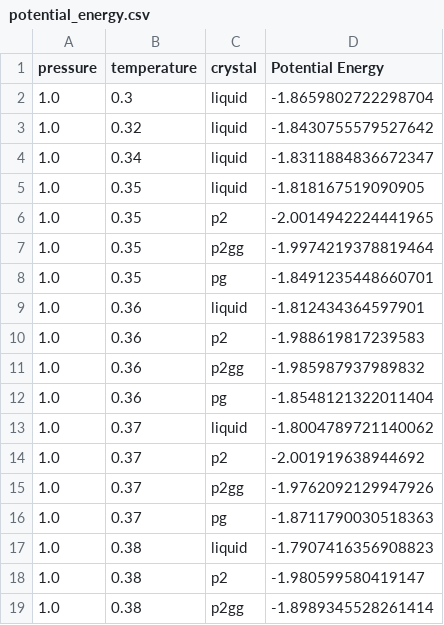
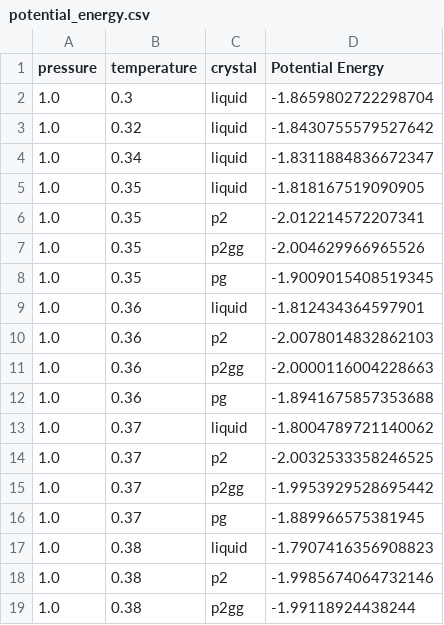
Before and after one commit to malramsay64/Crystal_Melting, a CSV file: results/potential_energy.csv, drawn as a sheet; only a part is shown; the diff covers the shown part only.

Commit message:
results: Update crystals energies
Having realised in #36 that the thermodynamics simulations were not
quite correct, the results for the thermodynamics were going to be
wrong. This updates the thermodynamics results, namely the potential
energy with the results from the updated simulations.

```diff
--- a/results/potential_energy.csv
+++ b/results/potential_energy.csv
@@ -5,15 +5,15 @@ pressure,temperature,crystal,Potential Energy
 1.0,0.35,liquid,-1.818167519090905
-1.0,0.35,p2,-2.0014942224441965
-1.0,0.35,p2gg,-1.9974219378819464
-1.0,0.35,pg,-1.8491235448660701
+1.0,0.35,p2,-2.012214572207341
+1.0,0.35,p2gg,-2.004629966965526
+1.0,0.35,pg,-1.9009015408519345
 1.0,0.36,liquid,-1.812434364597901
-1.0,0.36,p2,-1.988619817239583
-1.0,0.36,p2gg,-1.985987937989832
-1.0,0.36,pg,-1.8548121322011404
+1.0,0.36,p2,-2.0078014832862103
+1.0,0.36,p2gg,-2.0000116004228663
+1.0,0.36,pg,-1.8941675857353688
 1.0,0.37,liquid,-1.8004789721140062
-1.0,0.37,p2,-2.001919638944692
-1.0,0.37,p2gg,-1.9762092129947926
-1.0,0.37,pg,-1.8711790030518363
+1.0,0.37,p2,-2.0032533358246525
+1.0,0.37,p2gg,-1.9953929528695442
+1.0,0.37,pg,-1.889966575381945
 1.0,0.38,liquid,-1.7907416356908823
-1.0,0.38,p2,-1.980599580419147
-1.0,0.38,p2gg,-1.8989345528261414
+1.0,0.38,p2,-1.9985674064732146
+1.0,0.38,p2gg,-1.99118924438244
```
Also changed, not shown: 49 edited cells elsewhere in this file.
